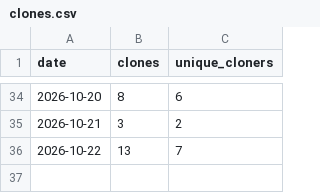
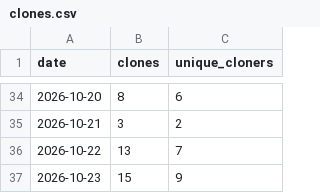
Before and after one commit to GoutamkumarKoppolu/DigiLog, a CSV file: clones.csv, drawn as a sheet; only a part is shown, gaps mark what is left out.

```diff
--- a/clones.csv
+++ b/clones.csv
@@ -36 +36,2 @@ date,clones,unique_cloners
 2026-10-22,13,7
+2026-10-23,15,9
```
Also changed, not shown: downloads.csv, pages.csv, 2 other files.
